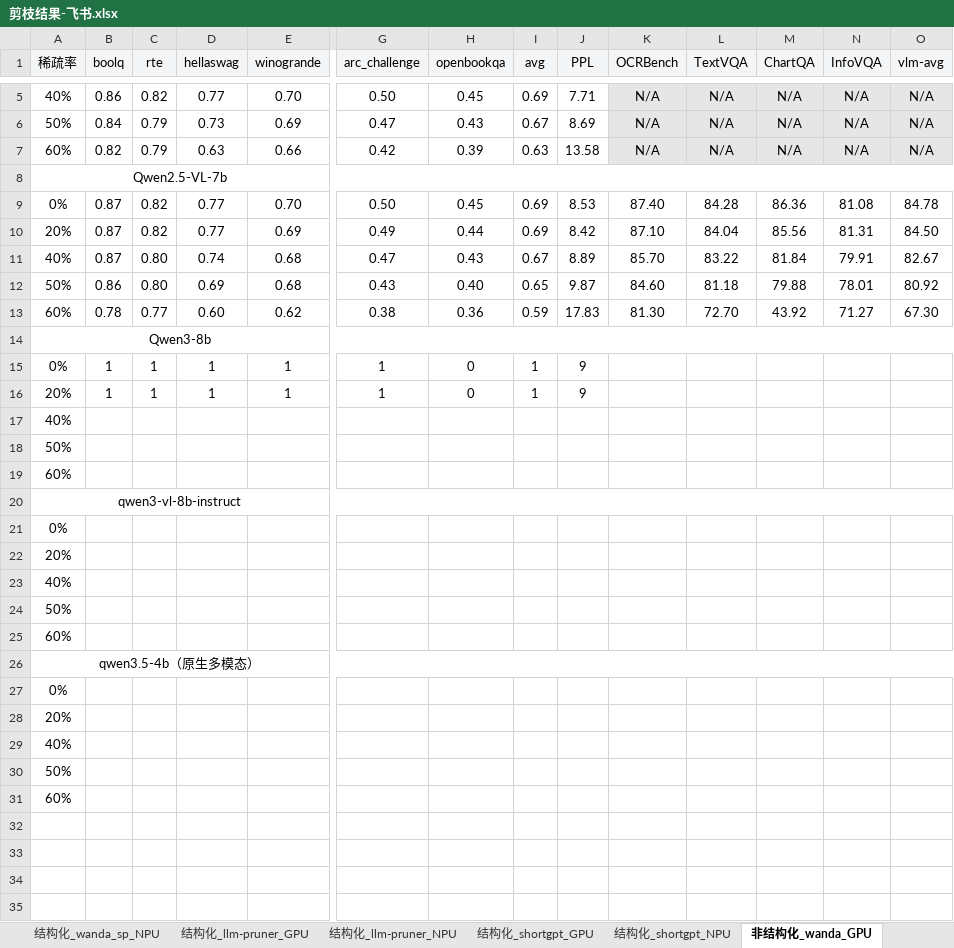
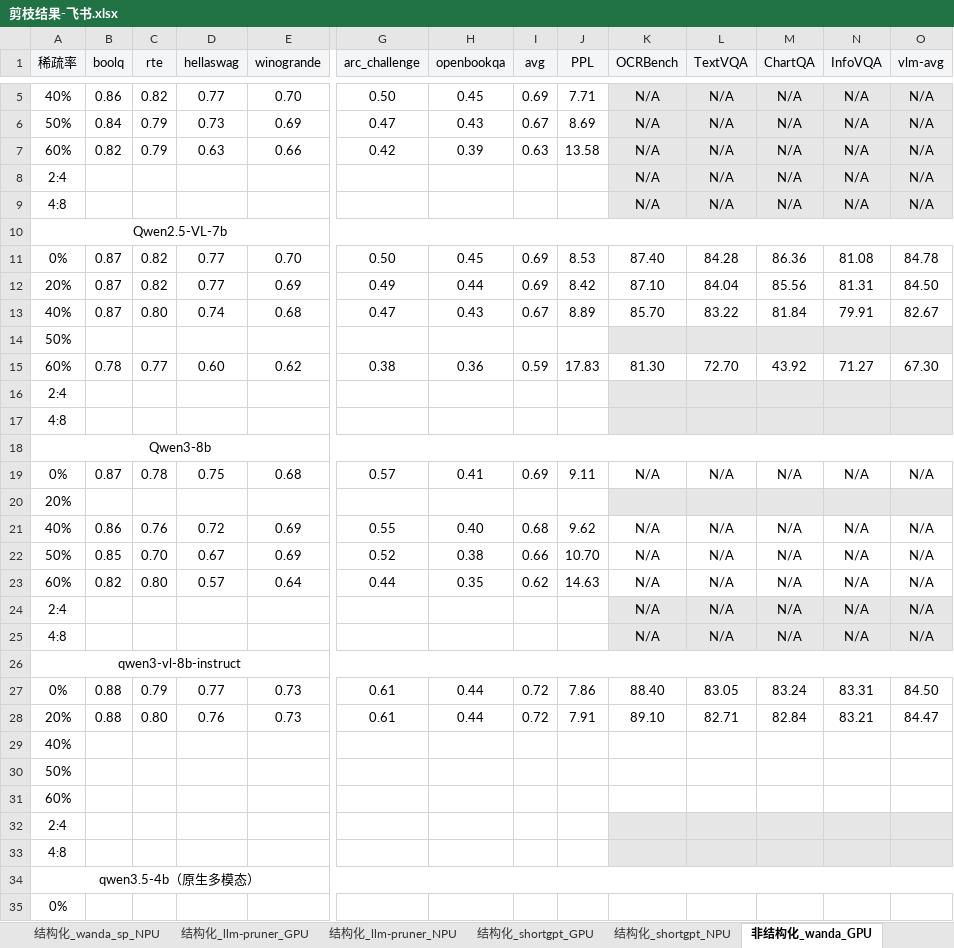
Before and after one commit to MAC-AutoML/MindPipe, an Excel workbook: 剪枝结果-飞书.xlsx, sheet 非结构化_wanda_GPU, drawn as a sheet; only a part is shown, gaps mark what is left out; the shorter side is filled out with more unchanged rows; values as stored, in another font and other column widths than the file's, no borders; removed rows and columns are numbered as before the commit, all else as after; rows hold the shown columns only; the diff covers the shown part only; the diff names each change by its address in the sheet, - before the commit and + after, or states it on an @@ line.

```diff
--- a/剪枝结果-飞书.xlsx (sheet 非结构化_wanda_GPU)
+++ b/剪枝结果-飞书.xlsx (sheet 非结构化_wanda_GPU)
+row 8: 2:4 |  |  |  |  |  |  |  |  | N/A | N/A | N/A | N/A | N/A
+row 9: 4:8 |  |  |  |  |  |  |  |  | N/A | N/A | N/A | N/A | N/A
-row 12: 50% | 0.86 | 0.80 | 0.69 | 0.68 | 0.43 | 0.40 | 0.65 | 9.87 | 84.60 | 81.18 | 79.88 | 78.01 | 80.92
@@ row 24 moved to row 14: 50% @@
+row 16: 2:4
+row 17: 4:8
-row 15: 0% | 1 | 1 | 1 | 1 | 1 | 0 | 1 | 9
-row 16: 20% | 1 | 1 | 1 | 1 | 1 | 0 | 1 | 9
+row 19: 0% | 0.87 | 0.78 | 0.75 | 0.68 | 0.57 | 0.41 | 0.69 | 9.11 | N/A | N/A | N/A | N/A | N/A
@@ row 22 moved to row 20: 20% @@
+row 21: 40% | 0.86 | 0.76 | 0.72 | 0.69 | 0.55 | 0.40 | 0.68 | 9.62 | N/A | N/A | N/A | N/A | N/A
+row 22: 50% | 0.85 | 0.70 | 0.67 | 0.69 | 0.52 | 0.38 | 0.66 | 10.70 | N/A | N/A | N/A | N/A | N/A
+row 23: 60% | 0.82 | 0.80 | 0.57 | 0.64 | 0.44 | 0.35 | 0.62 | 14.63 | N/A | N/A | N/A | N/A | N/A
+row 24: 2:4 |  |  |  |  |  |  |  |  | N/A | N/A | N/A | N/A | N/A
+row 25: 4:8 |  |  |  |  |  |  |  |  | N/A | N/A | N/A | N/A | N/A
+row 26: qwen3-vl-8b-instruct
+row 27: 0% | 0.88 | 0.79 | 0.77 | 0.73 | 0.61 | 0.44 | 0.72 | 7.86 | 88.40 | 83.05 | 83.24 | 83.31 | 84.50
+row 28: 20% | 0.88 | 0.80 | 0.76 | 0.73 | 0.61 | 0.44 | 0.72 | 7.91 | 89.10 | 82.71 | 82.84 | 83.21 | 84.47
-A32 (稀疏率): qwen3-vl-8b-instruct
+A32 (稀疏率): 2:4
-A20:O20 merged
-K32:O33 fill: none
+K32:O33 fill: #E6E6E6
-A33 (稀疏率): 0%
+A33 (稀疏率): 4:8
-row 23: 40%
-row 25: 60%
```
Also changed, not shown: 2 added rows elsewhere in this sheet, sheet 非结构化_alps_GPU, sheet 非结构化_SparseGPT_GPU, sheet 结构化_llm-pruner_GPU, sheet 结构化_shortgpt_GPU, sheet 结构化_wanda_sp_GPU, sheet 结构化_flap_GPU, 7 more sheets, 3 other files.
